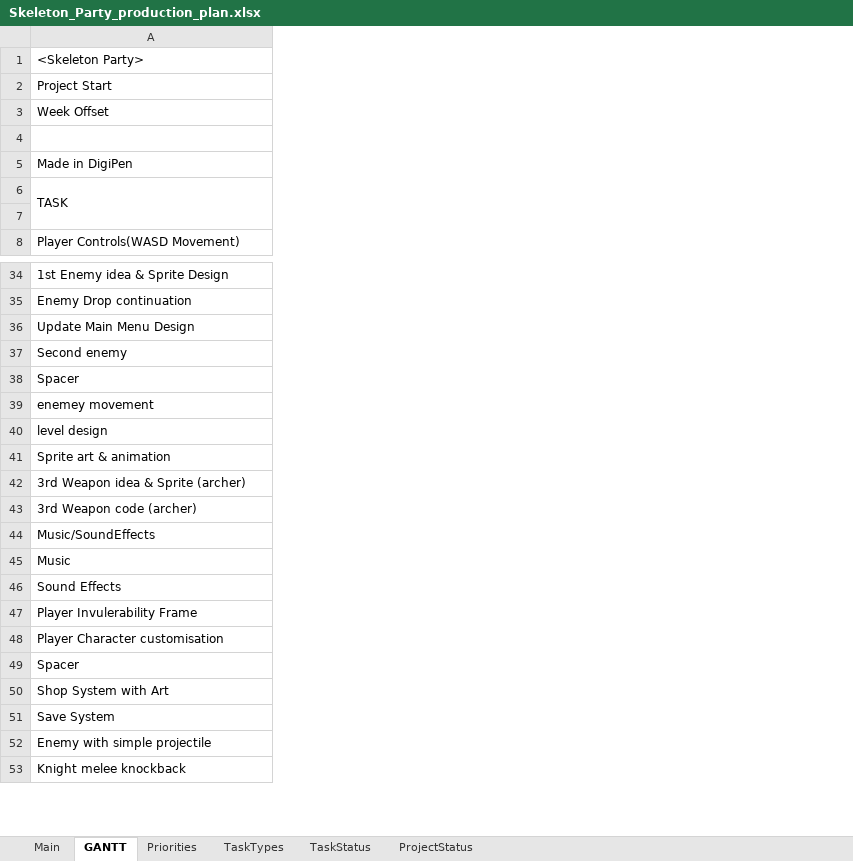
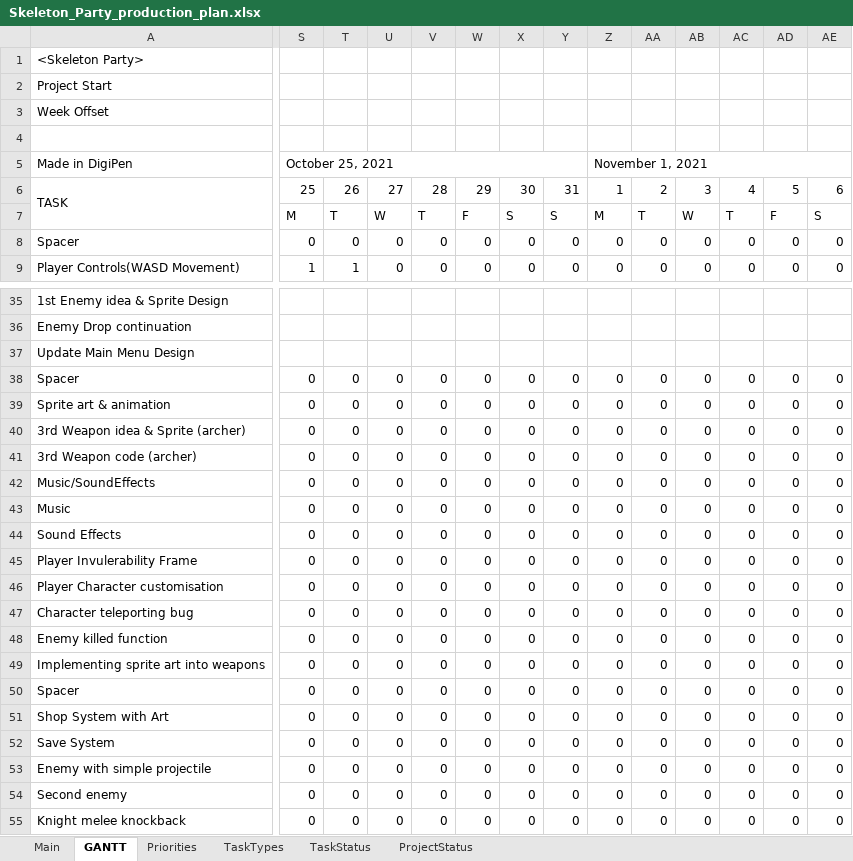
Before and after one commit to Hapemo/Skeleton-Party, an Excel workbook: Skeleton_Party_production_plan.xlsx, sheet GANTT, drawn as a sheet; only a part is shown, gaps mark what is left out; values as stored, in another font and other column widths than the file's, no cell formats; charts and pictures and conditional formats not drawn; removed rows and columns are numbered as before the commit, all else as after; rows hold the shown columns only; the diff covers the shown part only; the diff names each change by its address in the sheet, - before the commit and + after, or states it on an @@ line.

Commit message:
Completed production plan

```diff
--- a/Skeleton_Party_production_plan.xlsx (sheet GANTT)
+++ b/Skeleton_Party_production_plan.xlsx (sheet GANTT)
@@ column S unhidden, rows 5-7: October 25, 2021 | 25 | M; row 9: 1; rows 38-46: all 0; rows 50-53: all 0; row 55: 0 @@
@@ column T unhidden, rows 6-7: 26 | T; row 9: 1; rows 38-46: all 0; rows 50-53: all 0; row 55: 0 @@
@@ column U unhidden, rows 6-7: 27 | W; row 9: 0; rows 38-46: all 0; rows 50-53: all 0; row 55: 0 @@
@@ column V unhidden, rows 6-7: 28 | T; row 9: 0; rows 38-46: all 0; rows 50-53: all 0; row 55: 0 @@
@@ column W unhidden, rows 6-7: 29 | F; row 9: 0; rows 38-46: all 0; rows 50-53: all 0; row 55: 0 @@
@@ column X unhidden, rows 6-7: 30 | S; row 9: 0; rows 38-46: all 0; rows 50-53: all 0; row 55: 0 @@
@@ column Y unhidden, rows 6-7: 31 | S; row 9: 0; rows 38-46: all 0; rows 50-53: all 0; row 55: 0 @@
@@ column Z unhidden, rows 5-7: November 1, 2021 | 1 | M; row 9: 0; rows 38-46: all 0; rows 50-53: all 0; row 55: 0 @@
@@ column AA unhidden, rows 6-7: 2 | T; row 9: 0; rows 38-46: all 0; rows 50-53: all 0; row 55: 0 @@
@@ column AB unhidden, rows 6-7: 3 | W; row 9: 0; rows 38-46: all 0; rows 50-53: all 0; row 55: 0 @@
@@ column AC unhidden, rows 6-7: 4 | T; row 9: 0; rows 38-46: all 0; rows 50-53: all 0; row 55: 0 @@
@@ column AD unhidden, rows 6-7: 5 | F; row 9: 0; rows 38-46: all 0; rows 50-53: all 0; row 55: 0 @@
@@ column AE unhidden, rows 6-7: 6 | S; row 9: 0; rows 38-46: all 0; rows 50-53: all 0; row 55: 0 @@
-row 7: (empty)
+row 7:  | M | T | W | T | F | S | S | M | T | W | T | F | S
+row 8: Spacer | 0 | 0 | 0 | 0 | 0 | 0 | 0 | 0 | 0 | 0 | 0 | 0 | 0
-row 37: Second enemy
-row 39: enemey movement
-row 40: level design
+row 47: Character teleporting bug | 0 | 0 | 0 | 0 | 0 | 0 | 0 | 0 | 0 | 0 | 0 | 0 | 0
+row 48: Enemy killed function | 0 | 0 | 0 | 0 | 0 | 0 | 0 | 0 | 0 | 0 | 0 | 0 | 0
+row 49: Implementing sprite art into weapons | 0 | 0 | 0 | 0 | 0 | 0 | 0 | 0 | 0 | 0 | 0 | 0 | 0
+row 54: Second enemy | 0 | 0 | 0 | 0 | 0 | 0 | 0 | 0 | 0 | 0 | 0 | 0 | 0
```
Also changed, not shown: 1 added row, 1 removed row, 34 added columns, 5 removed columns and 11 edited cells elsewhere in this sheet, sheet TaskTypes, sheet Main, cell formats, formulas that keep their value, hidden cells, 9 other files.
